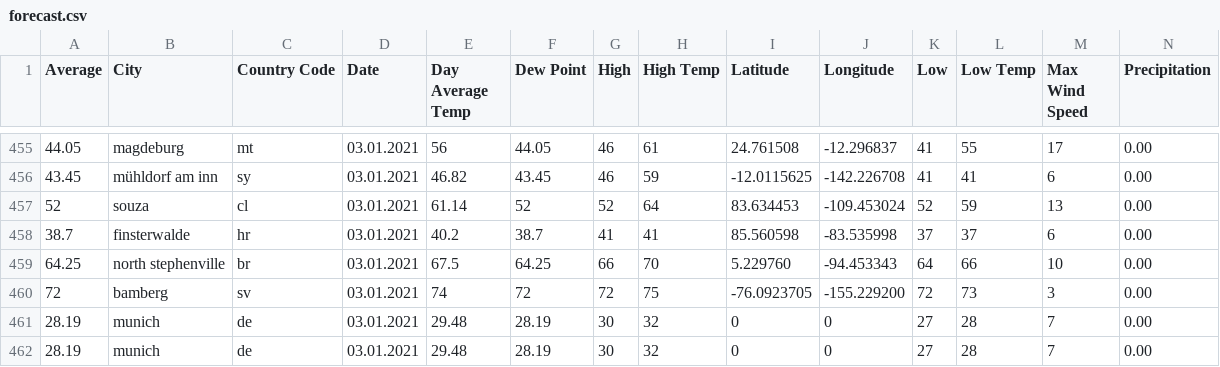
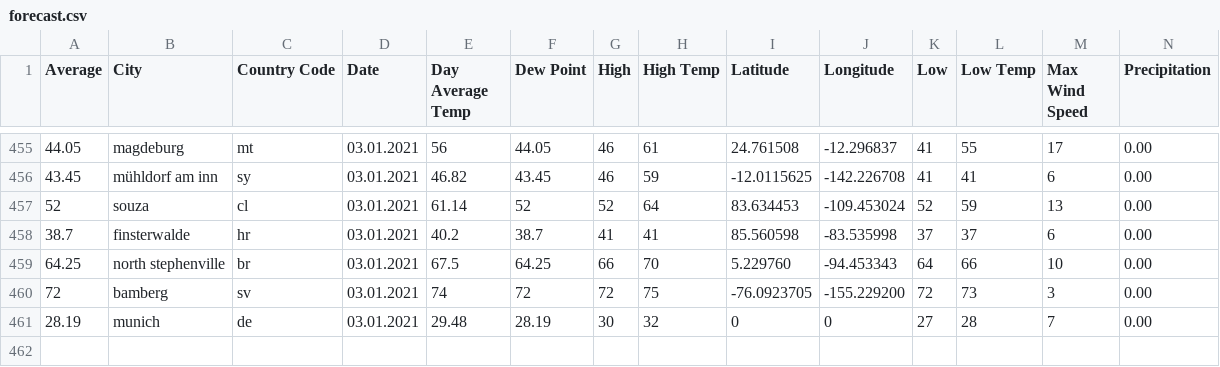
Before and after one commit to amanajas/data, a CSV file: csv/forecast.csv, drawn as a sheet; only a part is shown, gaps mark what is left out; rows hold the shown columns only; the diff names each change by its address in the sheet, - before the commit and + after, or states it on an @@ line.

Commit message:
Update forecast.csv

```diff
--- a/csv/forecast.csv
+++ b/csv/forecast.csv
-row 462: 28.19 | munich | de | 03.01.2021 | 29.48 | 28.19 | 30 | 32 | 0 | 0 | 27 | 28 | 7 | 0.00
```
